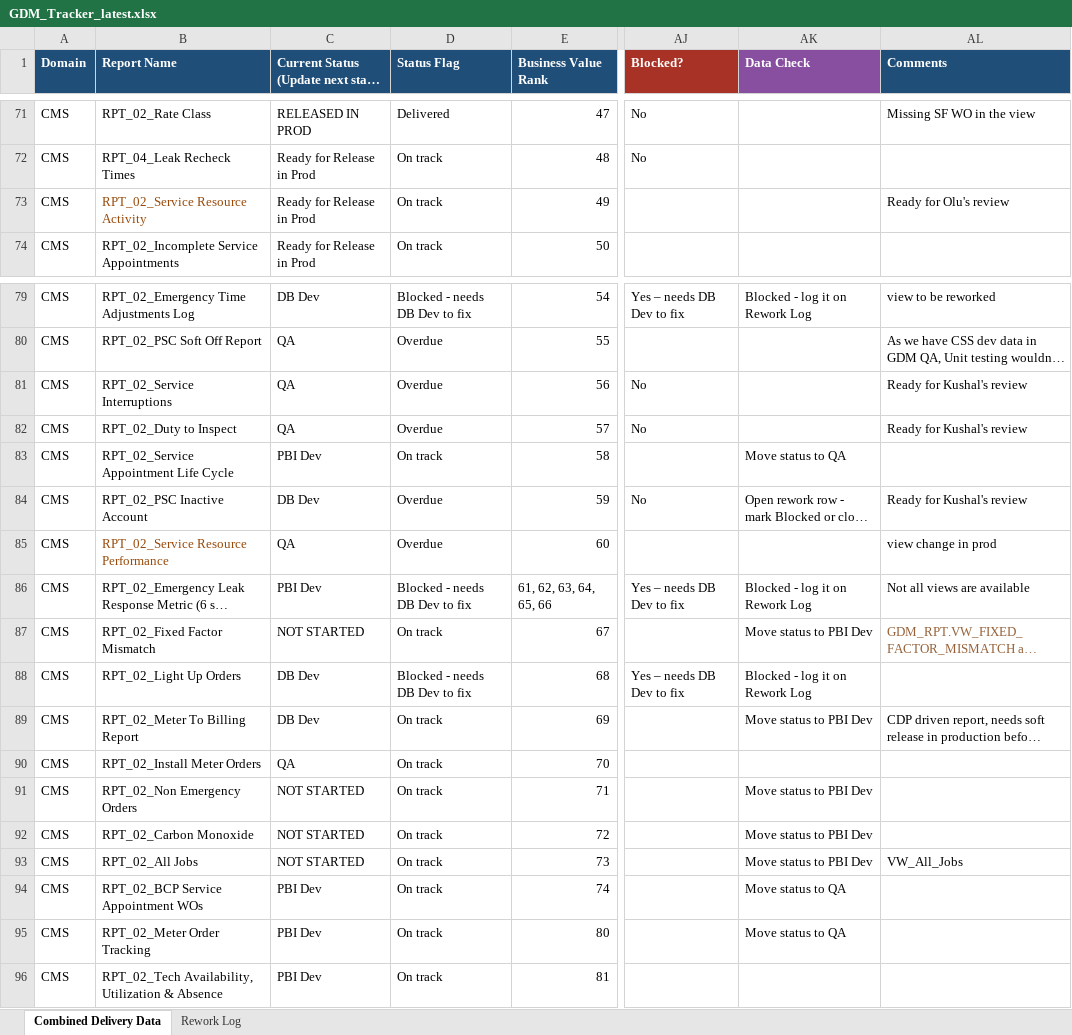
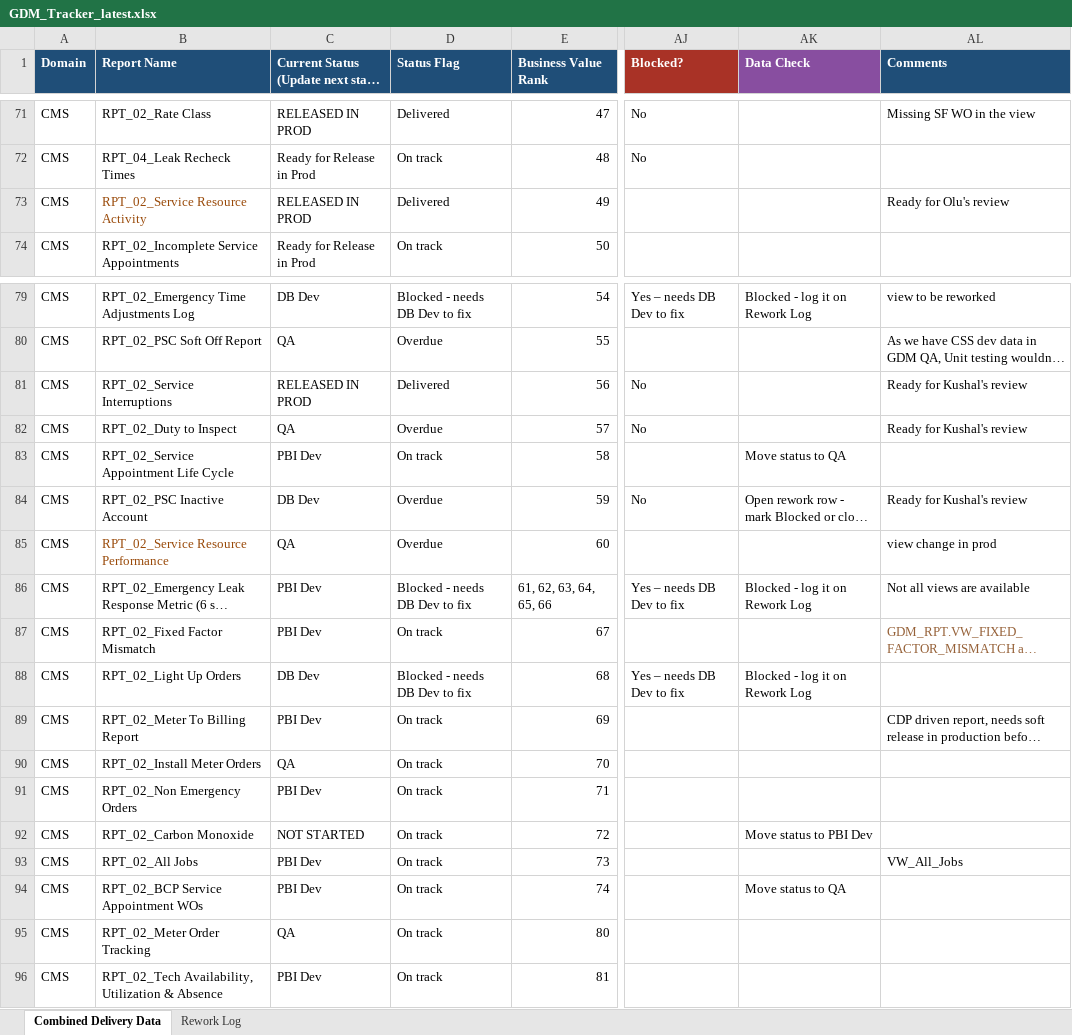
Before and after one commit to bezagetaneh01-lgtm/beza, an Excel workbook: docs/data/GDM_Tracker_latest.xlsx, sheet Combined Delivery Data, drawn as a sheet; only a part is shown, gaps mark what is left out; long unchanged cells end in …; values as stored, in another font and other column widths than the file's, no borders; conditional formats and table styles not drawn; the diff names each change by its address in the sheet, - before the commit and + after, or states it on an @@ line.

Commit message:
Auto-sync tracker from SharePoint (2026-11-04 11:19)

```diff
--- a/docs/data/GDM_Tracker_latest.xlsx (sheet Combined Delivery Data)
+++ b/docs/data/GDM_Tracker_latest.xlsx (sheet Combined Delivery Data)
-C73: Ready for Release in Prod
+C73: RELEASED IN PROD
-D73 (Status Flag): On track
+D73 (Status Flag): Delivered
-C81: QA
+C81: RELEASED IN PROD
-D81 (Status Flag): Overdue
+D81 (Status Flag): Delivered
-C87: NOT STARTED
+C87: PBI Dev
-AK87 (Data Check): Move status to PBI Dev
+AK87 (Data Check): (empty)
-C89: DB Dev
+C89: PBI Dev
-AK89 (Data Check): Move status to PBI Dev
+AK89 (Data Check): (empty)
-C91: NOT STARTED
+C91: PBI Dev
-AK91 (Data Check): Move status to PBI Dev
+AK91 (Data Check): (empty)
-C93: NOT STARTED
+C93: PBI Dev
-AK93 (Data Check): Move status to PBI Dev
+AK93 (Data Check): (empty)
-C95: PBI Dev
+C95: QA
-AK95 (Data Check): Move status to QA
+AK95 (Data Check): (empty)
```
Also changed, not shown: charts or pictures, public/data/GDM_Tracker_latest.xlsx.
